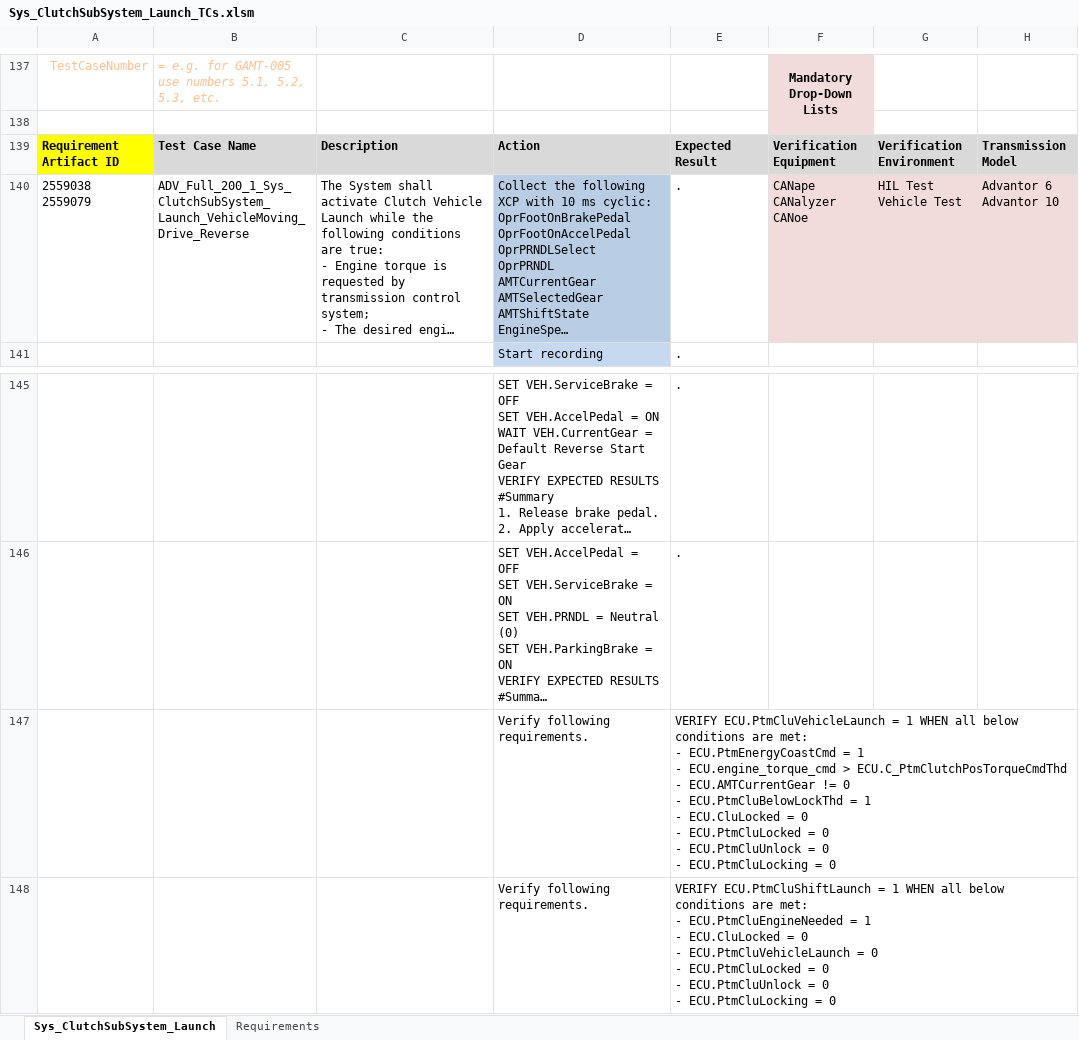
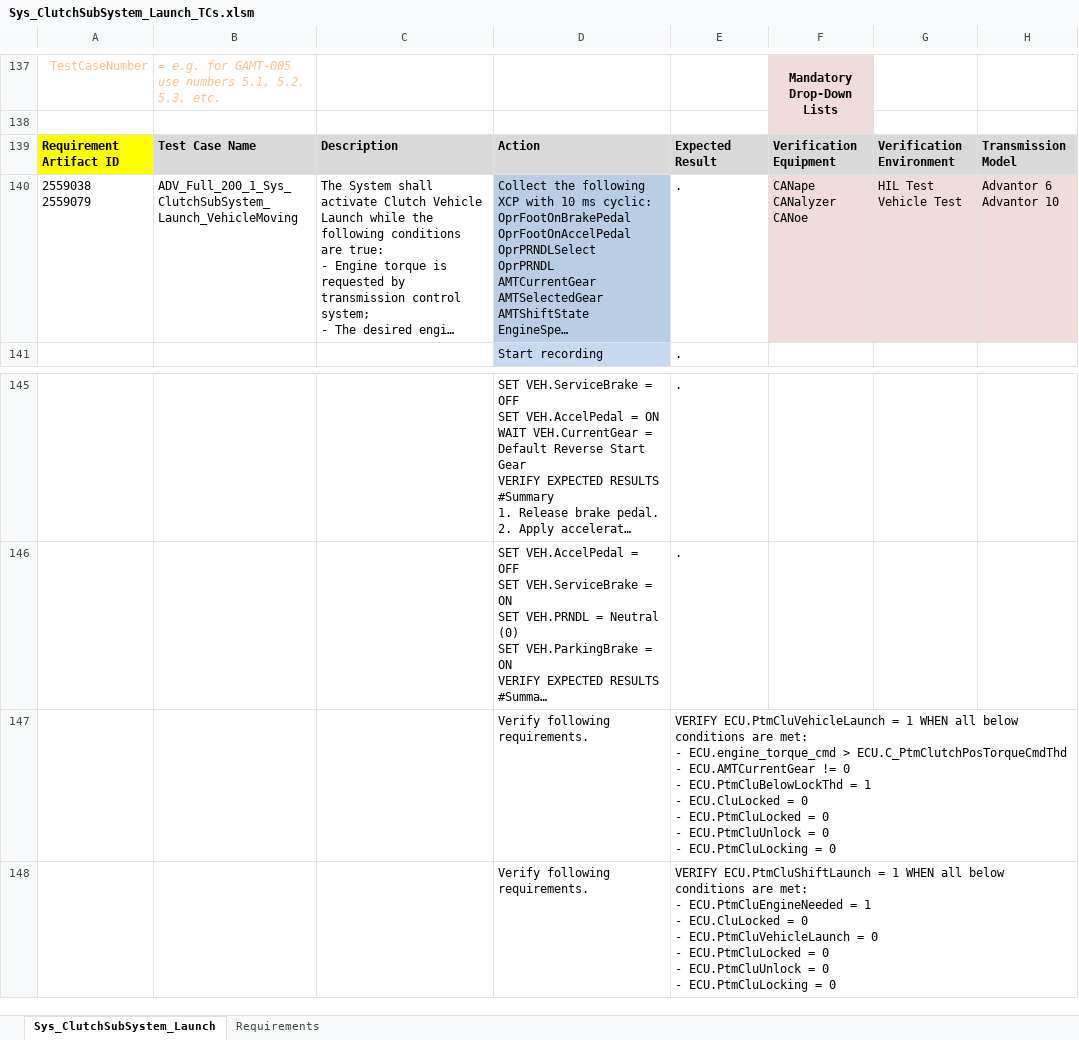
Before and after one commit to etn-corp/XIL_ADV, an Excel workbook: Manual Test Scripts/Sys_ClutchSubSystem/Sys_ClutchSubSystem_Launch/Sys_ClutchSubSystem_Launch_TCs.xlsm, sheet Sys_ClutchSubSystem_Launch, drawn as a sheet; only a part is shown, gaps mark what is left out; long unchanged cells end in …; values as stored, in another font and other column widths than the file's, no borders; table styles not drawn; ↵ is a line break in a cell; the diff names each change by its address in the sheet, - before the commit and + after, or states it on an @@ line.

```diff
--- a/Manual Test Scripts/Sys_ClutchSubSystem/Sys_ClutchSubSystem_Launch/Sys_ClutchSubSystem_Launch_TCs.xlsm (sheet Sys_ClutchSubSystem_Launch)
+++ b/Manual Test Scripts/Sys_ClutchSubSystem/Sys_ClutchSubSystem_Launch/Sys_ClutchSubSystem_Launch_TCs.xlsm (sheet Sys_ClutchSubSystem_Launch)
-B140: ADV_Full_200_1_Sys_ClutchSubSystem_Launch_VehicleMoving_Drive_Reverse
+B140: ADV_Full_200_1_Sys_ClutchSubSystem_Launch_VehicleMoving
-E147: …met: ↵ - ECU.PtmEnergyCoastCmd = 1 ↵ - ECU.engine_torque_cmd >…
+E147: …met: ↵ - ECU.engine_torque_cmd >…
```
Also changed, not shown: sheet Requirements, Manual Test Scripts/Sys_ClutchSubSystem/Sys_ClutchSubSystem_Lock/Sys_ClutchSubSystem_Lock_TCs.xlsm, 1 other file.
